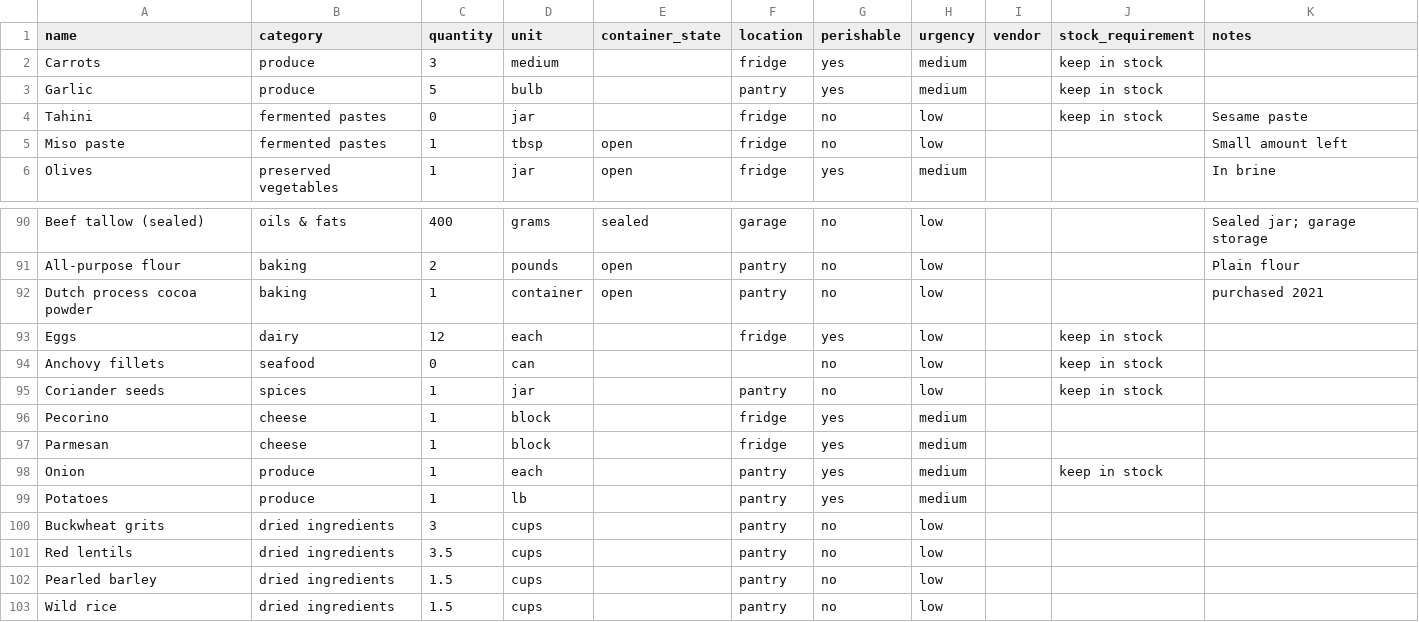
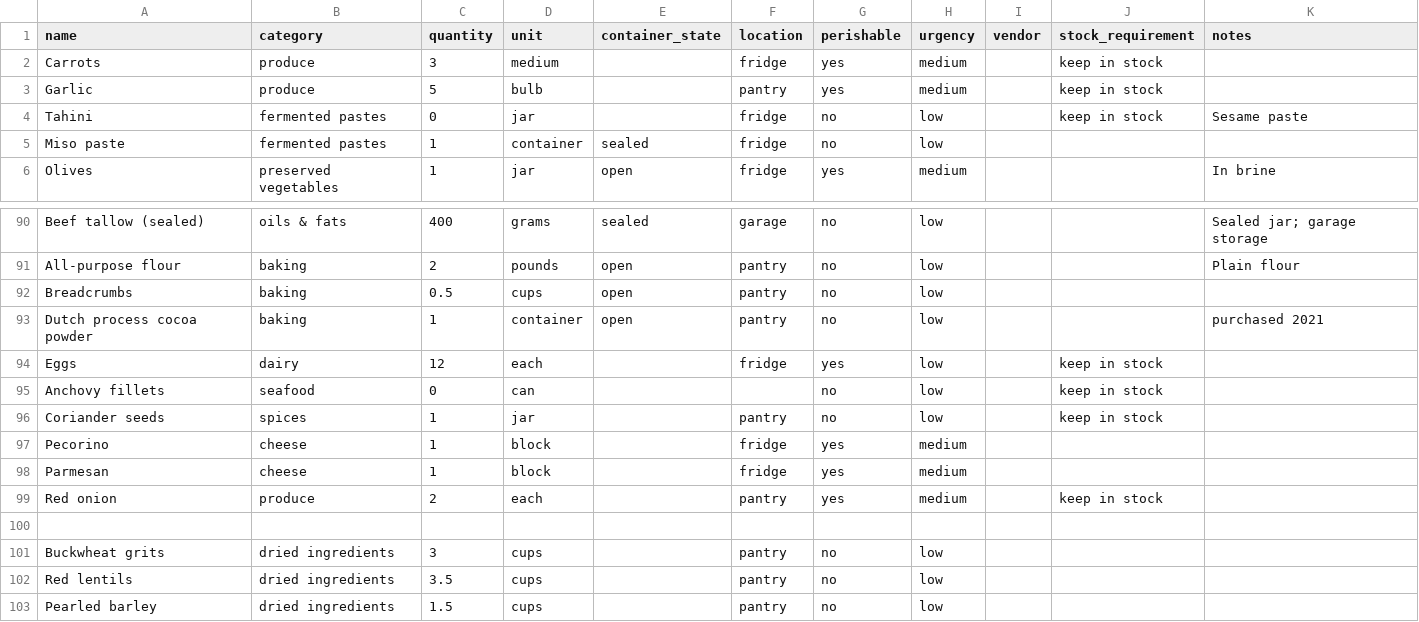
Before and after one commit to lananelson/easypantry, a CSV file: public/pantry.csv, drawn as a sheet; only a part is shown, gaps mark what is left out; the shorter side is filled out with more unchanged rows.

```diff
--- a/public/pantry.csv
+++ b/public/pantry.csv
@@ -4,3 +4,3 @@ Garlic,produce,5,bulb,,pantry,yes,medium,,keep in stock,
 Tahini,fermented pastes,0,jar,,fridge,no,low,,keep in stock,"Sesame paste"
-Miso paste,fermented pastes,1,tbsp,open,fridge,no,low,,,"Small amount left"
+Miso paste,fermented pastes,1,container,sealed,fridge,no,low,,,
 Olives,preserved vegetables,1,jar,open,fridge,yes,medium,,,"In brine"
@@ -91,2 +91,3 @@ Beef tallow (sealed),oils & fats,400,grams,sealed,garage,no,low,,,"Sealed jar; g
 All-purpose flour,baking,2,pounds,open,pantry,no,low,,,"Plain flour"
+Breadcrumbs,baking,0.5,cups,open,pantry,no,low,,,
 Dutch process cocoa powder,baking,1,container,open,pantry,no,low,,,"purchased 2021"
@@ -97,4 +98,4 @@ Pecorino,cheese,1,block,,fridge,yes,medium,,,
 Parmesan,cheese,1,block,,fridge,yes,medium,,,
-Onion,produce,1,each,,pantry,yes,medium,,keep in stock,
-Potatoes,produce,1,lb,,pantry,yes,medium,,,
+Red onion,produce,2,each,,pantry,yes,medium,,keep in stock,
+
 Buckwheat grits,dried ingredients,3,cups,,pantry,no,low,,,
```
Also changed, not shown: 8 other files.
